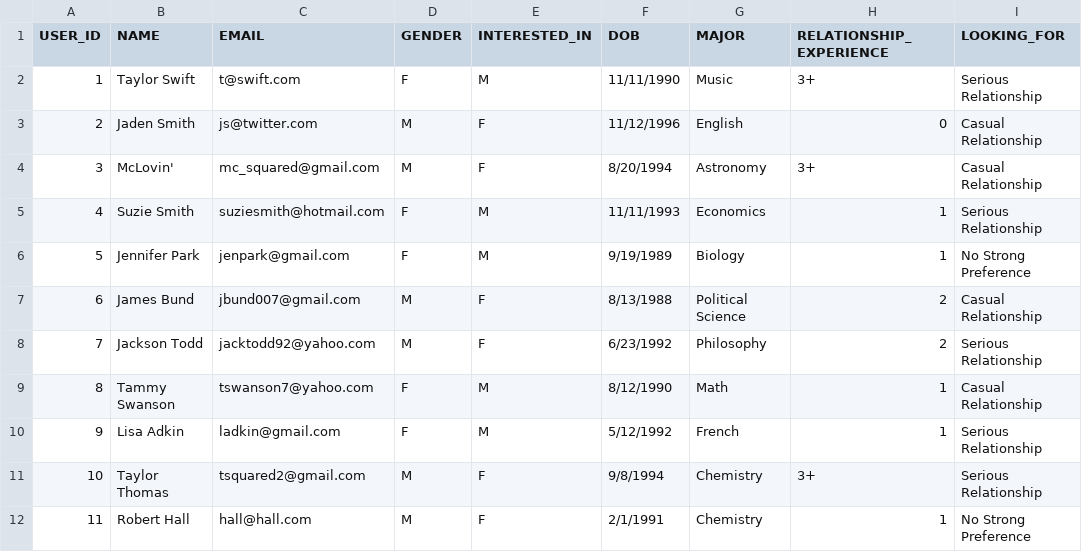
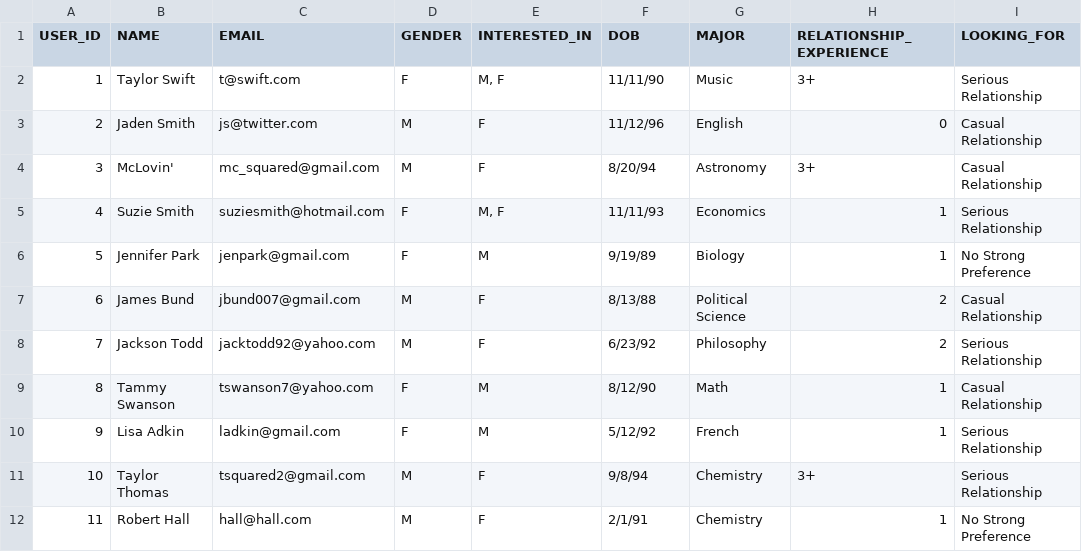
Before and after one commit to kelzhou/quakr, a CSV file: src/profiles.csv, drawn as a sheet; only a part is shown; the diff names each change by its address in the sheet, - before the commit and + after, or states it on an @@ line.

```diff
--- a/src/profiles.csv
+++ b/src/profiles.csv
-E2 (INTERESTED_IN): M
+E2 (INTERESTED_IN): M, F
-F2 (DOB): 11/11/1990
+F2 (DOB): 11/11/90
-F3 (DOB): 11/12/1996
+F3 (DOB): 11/12/96
-F4 (DOB): 8/20/1994
+F4 (DOB): 8/20/94
-E5 (INTERESTED_IN): M
+E5 (INTERESTED_IN): M, F
-F5 (DOB): 11/11/1993
+F5 (DOB): 11/11/93
-F6 (DOB): 9/19/1989
+F6 (DOB): 9/19/89
-F7 (DOB): 8/13/1988
+F7 (DOB): 8/13/88
-F8 (DOB): 6/23/1992
+F8 (DOB): 6/23/92
-F9 (DOB): 8/12/1990
+F9 (DOB): 8/12/90
-F10 (DOB): 5/12/1992
+F10 (DOB): 5/12/92
-F11 (DOB): 9/8/1994
+F11 (DOB): 9/8/94
-F12 (DOB): 2/1/1991
+F12 (DOB): 2/1/91
```
Also changed, not shown: 1 other file.
